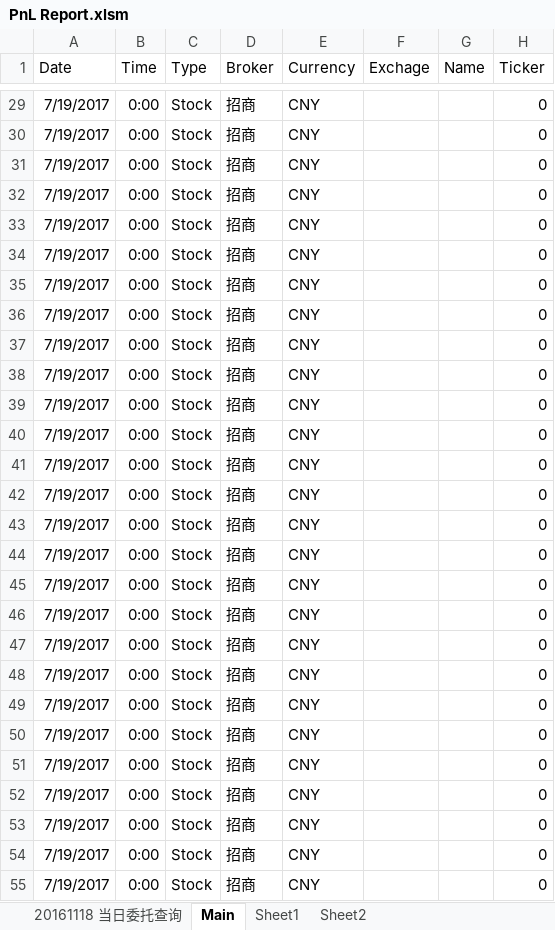
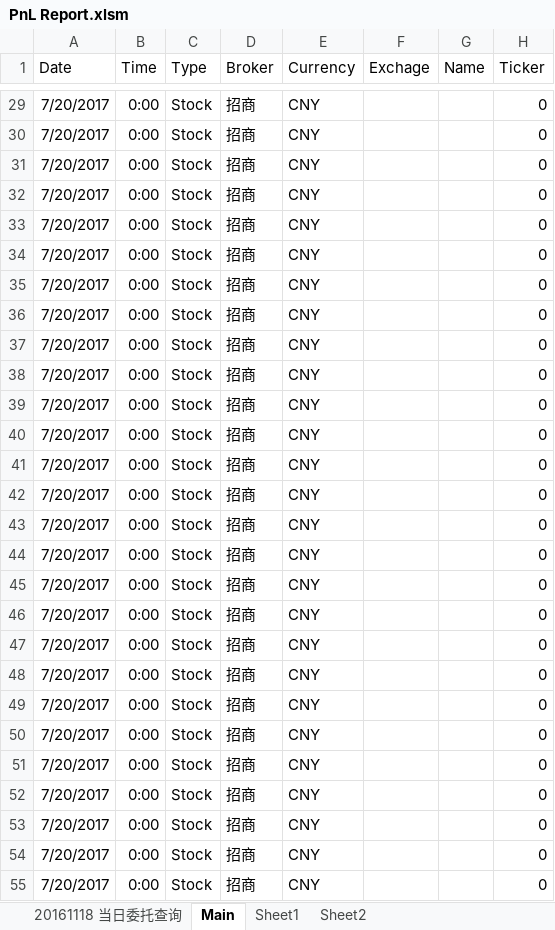
Before and after one commit to lukas1421/tradingFolder, an Excel workbook: PnL Report.xlsm, sheet Main, drawn as a sheet; only a part is shown, gaps mark what is left out; values as stored, in another font and other column widths than the file's, no borders; the diff covers the shown part only; the diff names each change by its address in the sheet, - before the commit and + after, or states it on an @@ line.

```diff
--- a/PnL Report.xlsm (sheet Main)
+++ b/PnL Report.xlsm (sheet Main)
-A29:A55 (Date): 7/19/2017
+A29:A55 (Date): 7/20/2017
```
Also changed, not shown: 67 edited cells elsewhere in this sheet, sheet 20161118 当日委托查询, 2 other files.
